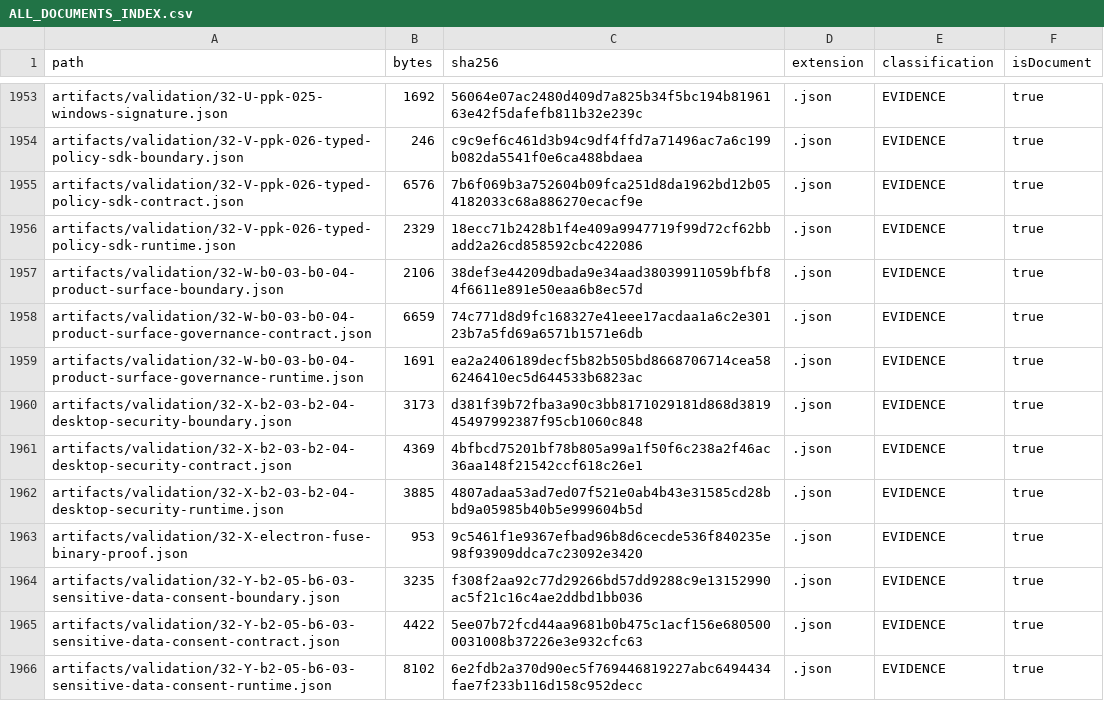
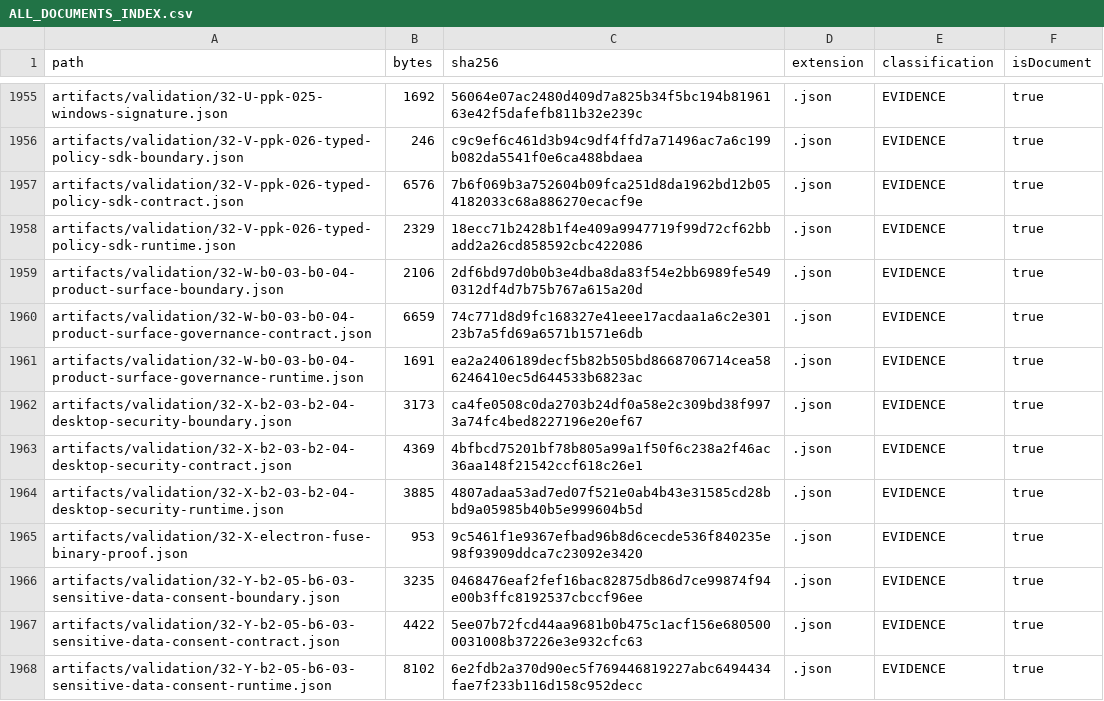
Before and after one commit to hsynmyssrgl/Anadolu-Parsi-AYM, a CSV file: artifacts/manifests/ALL_DOCUMENTS_INDEX.csv, drawn as a sheet; only a part is shown, gaps mark what is left out; the diff covers the shown part only.

```diff
--- a/artifacts/manifests/ALL_DOCUMENTS_INDEX.csv
+++ b/artifacts/manifests/ALL_DOCUMENTS_INDEX.csv
@@ -1956,6 +1958,6 @@ artifacts/validation/32-V-ppk-026-typed-policy-sdk-contract.json,6576,7b6f069b3a
 artifacts/validation/32-V-ppk-026-typed-policy-sdk-runtime.json,2329,18ecc71b2428b1f4e409a9947719f99d72cf62bbadd2a26cd858592cbc422086,.json,EVIDENCE,true
-artifacts/validation/32-W-b0-03-b0-04-product-surface-boundary.json,2106,38def3e44209dbada9e34aad38039911059bfbf84f6611e891e50eaa6b8ec57d,.json,EVIDENCE,true
+artifacts/validation/32-W-b0-03-b0-04-product-surface-boundary.json,2106,2df6bd97d0b0b3e4dba8da83f54e2bb6989fe5490312df4d7b75b767a615a20d,.json,EVIDENCE,true
 artifacts/validation/32-W-b0-03-b0-04-product-surface-governance-contract.json,6659,74c771d8d9fc168327e41eee17acdaa1a6c2e30123b7a5fd69a6571b1571e6db,.json,EVIDENCE,true
 artifacts/validation/32-W-b0-03-b0-04-product-surface-governance-runtime.json,1691,ea2a2406189decf5b82b505bd8668706714cea586246410ec5d644533b6823ac,.json,EVIDENCE,true
-artifacts/validation/32-X-b2-03-b2-04-desktop-security-boundary.json,3173,d381f39b72fba3a90c3bb8171029181d868d381945497992387f95cb1060c848,.json,EVIDENCE,true
+artifacts/validation/32-X-b2-03-b2-04-desktop-security-boundary.json,3173,ca4fe0508c0da2703b24df0a58e2c309bd38f9973a74fc4bed8227196e20ef67,.json,EVIDENCE,true
 artifacts/validation/32-X-b2-03-b2-04-desktop-security-contract.json,4369,4bfbcd75201bf78b805a99a1f50f6c238a2f46ac36aa148f21542ccf618c26e1,.json,EVIDENCE,true
@@ -1963,3 +1965,3 @@ artifacts/validation/32-X-b2-03-b2-04-desktop-security-runtime.json,3885,4807ada
 artifacts/validation/32-X-electron-fuse-binary-proof.json,953,9c5461f1e9367efbad96b8d6cecde536f840235e98f93909ddca7c23092e3420,.json,EVIDENCE,true
-artifacts/validation/32-Y-b2-05-b6-03-sensitive-data-consent-boundary.json,3235,f308f2aa92c77d29266bd57dd9288c9e13152990ac5f21c16c4ae2ddbd1bb036,.json,EVIDENCE,true
+artifacts/validation/32-Y-b2-05-b6-03-sensitive-data-consent-boundary.json,3235,0468476eaf2fef16bac82875db86d7ce99874f94e00b3ffc8192537cbccf96ee,.json,EVIDENCE,true
 artifacts/validation/32-Y-b2-05-b6-03-sensitive-data-consent-contract.json,4422,5ee07b72fcd44aa9681b0b475c1acf156e6805000031008b37226e3e932cfc63,.json,EVIDENCE,true
```
Also changed, not shown: 16 added rows and 75 edited cells elsewhere in this file, artifacts/manifests/PROJECT_ARTIFACT_INDEX.csv, 56 other files.
